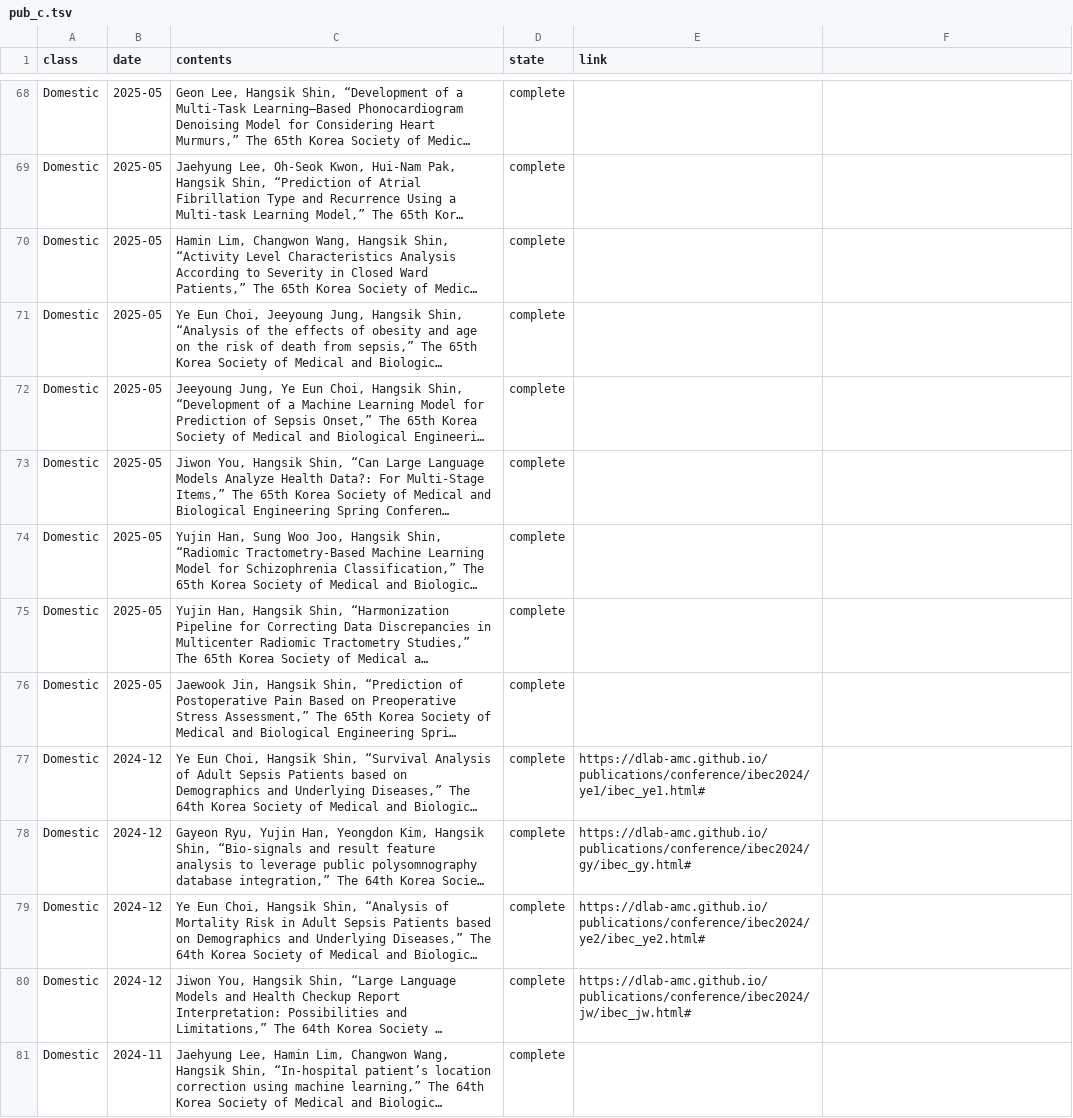
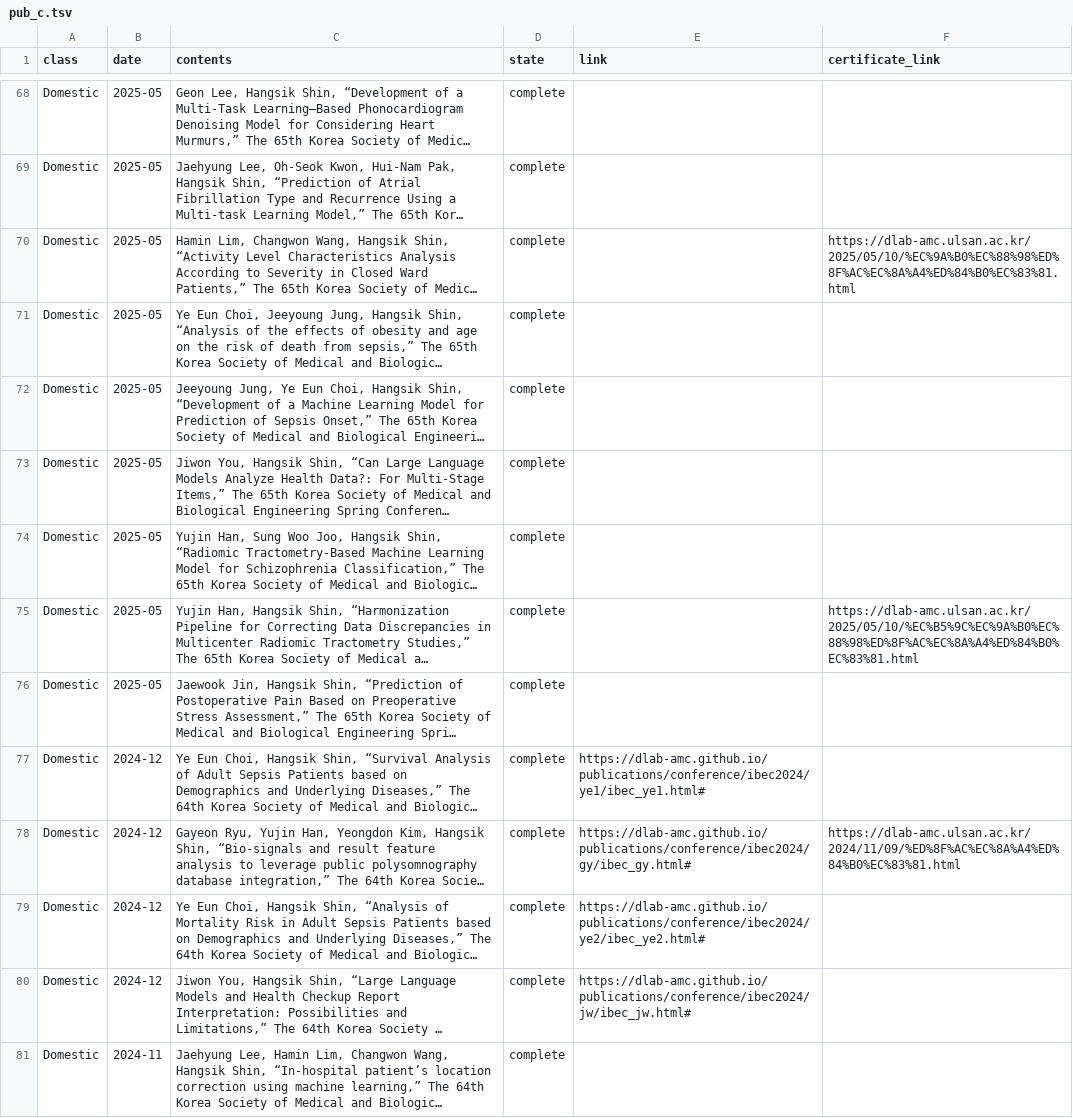
Before and after one commit to thisisyjin/dlab-amc.github.io, a TSV file: _data/sheets/pub_c.tsv, drawn as a sheet; only a part is shown, gaps mark what is left out; long unchanged cells end in …; the diff covers the shown part only; the diff names each change by its address in the sheet, - before the commit and + after, or states it on an @@ line.

```diff
--- a/_data/sheets/pub_c.tsv
+++ b/_data/sheets/pub_c.tsv
-F1: (empty)
+F1: certificate_link
-F70 (certificate_link): (empty)
+F70 (certificate_link): https://dlab-amc.ulsan.ac.kr/2025/05/10/%EC%9A%B0%EC%88%98%ED%8F%AC%EC%8A%A4%ED%84%B0%EC%83%81.html
-F75 (certificate_link): (empty)
+F75 (certificate_link): https://dlab-amc.ulsan.ac.kr/2025/05/10/%EC%B5%9C%EC%9A%B0%EC%88%98%ED%8F%AC%EC%8A%A4%ED%84%B0%EC%83%81.html
-F78 (certificate_link): (empty)
+F78 (certificate_link): https://dlab-amc.ulsan.ac.kr/2024/11/09/%ED%8F%AC%EC%8A%A4%ED%84%B0%EC%83%81.html
```
Also changed, not shown: 7 edited cells elsewhere in this file, _data/sheets/pub_j.tsv, _data/sheets/pub_p.tsv, 5 other files.
